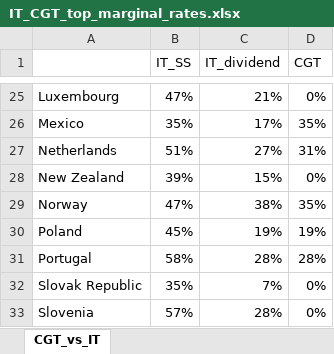
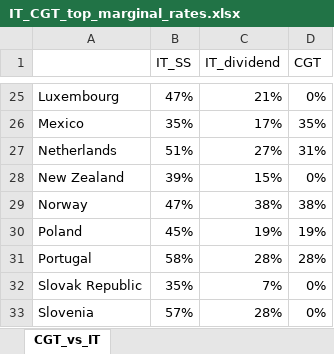
Before and after one commit to DanNeidle/CGT-vs-IT-rates, an Excel workbook: IT_CGT_top_marginal_rates.xlsx, sheet CGT_vs_IT, drawn as a sheet; only a part is shown, gaps mark what is left out; values as stored, in another font and other column widths than the file's, no borders; the diff names each change by its address in the sheet, - before the commit and + after, or states it on an @@ line.

```diff
--- a/IT_CGT_top_marginal_rates.xlsx (sheet CGT_vs_IT)
+++ b/IT_CGT_top_marginal_rates.xlsx (sheet CGT_vs_IT)
-D29 (CGT): 35%
+D29 (CGT): 38%
```
Also changed, not shown: 1 other file.
